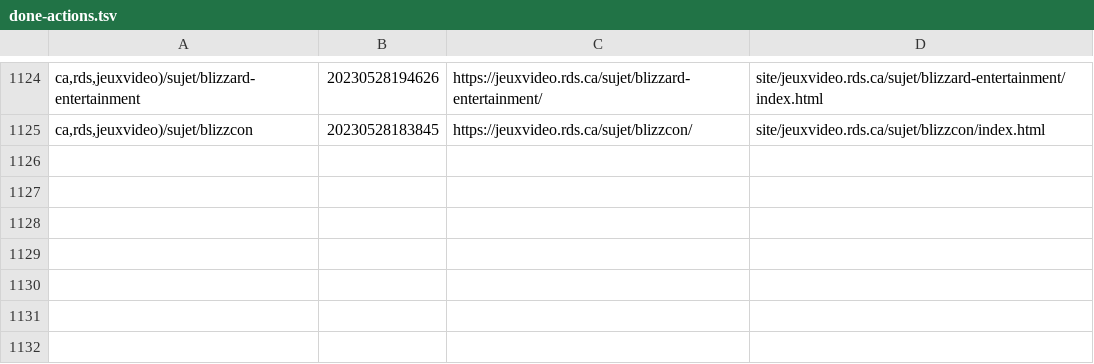
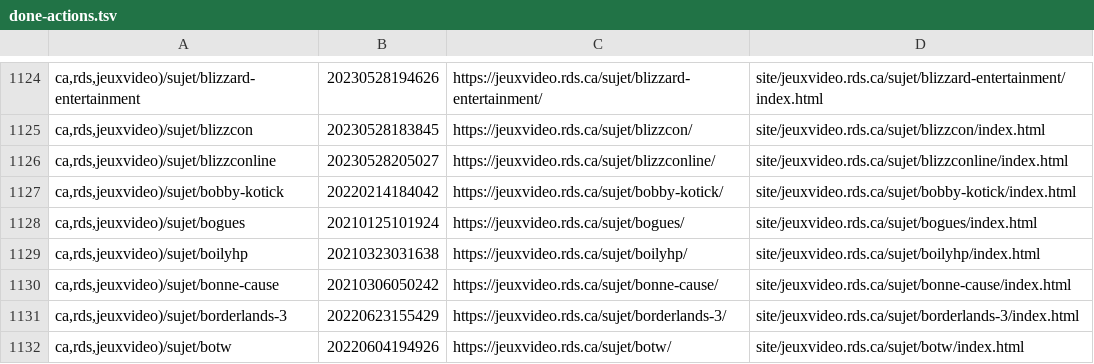
Before and after one commit to mjramos86/archiveRDSV, a TSV file: state/done-actions.tsv, drawn as a sheet; only a part is shown, gaps mark what is left out; the diff names each change by its address in the sheet, - before the commit and + after, or states it on an @@ line.

```diff
--- a/state/done-actions.tsv
+++ b/state/done-actions.tsv
+row 1126: ca,rds,jeuxvideo)/sujet/blizzconline | 20230528205027 | https://jeuxvideo.rds.ca/sujet/blizzconline/ | site/jeuxvideo.rds.ca/sujet/blizzconline/index.html
+row 1127: ca,rds,jeuxvideo)/sujet/bobby-kotick | 20220214184042 | https://jeuxvideo.rds.ca/sujet/bobby-kotick/ | site/jeuxvideo.rds.ca/sujet/bobby-kotick/index.html
+row 1128: ca,rds,jeuxvideo)/sujet/bogues | 20210125101924 | https://jeuxvideo.rds.ca/sujet/bogues/ | site/jeuxvideo.rds.ca/sujet/bogues/index.html
+row 1129: ca,rds,jeuxvideo)/sujet/boilyhp | 20210323031638 | https://jeuxvideo.rds.ca/sujet/boilyhp/ | site/jeuxvideo.rds.ca/sujet/boilyhp/index.html
+row 1130: ca,rds,jeuxvideo)/sujet/bonne-cause | 20210306050242 | https://jeuxvideo.rds.ca/sujet/bonne-cause/ | site/jeuxvideo.rds.ca/sujet/bonne-cause/index.html
+row 1131: ca,rds,jeuxvideo)/sujet/borderlands-3 | 20220623155429 | https://jeuxvideo.rds.ca/sujet/borderlands-3/ | site/jeuxvideo.rds.ca/sujet/borderlands-3/index.html
+row 1132: ca,rds,jeuxvideo)/sujet/botw | 20220604194926 | https://jeuxvideo.rds.ca/sujet/botw/ | site/jeuxvideo.rds.ca/sujet/botw/index.html
```
